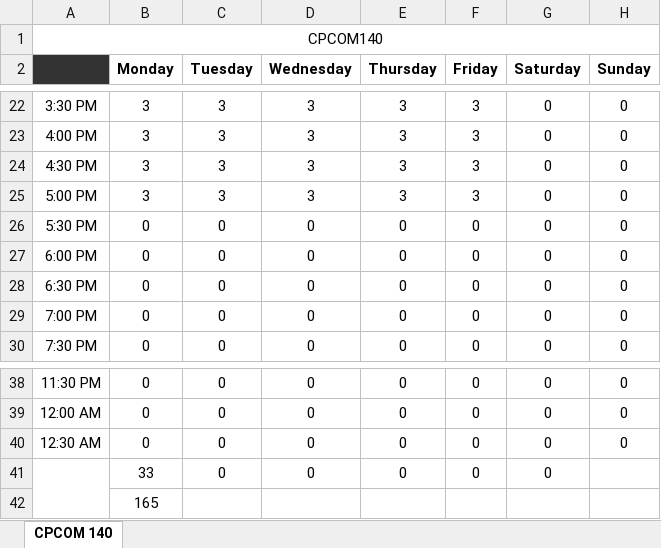
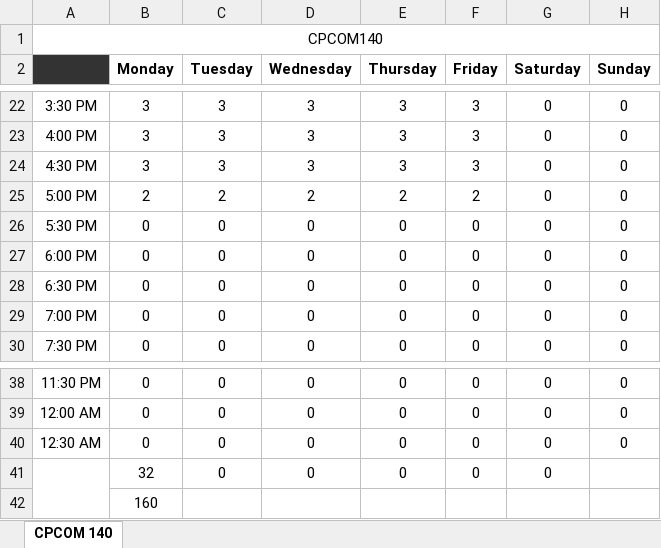
Before and after one commit to joshlincoln/UTO-Scheduling-Program, an Excel workbook: ExcelFiles/Offices/3.CPCOM 140.xlsx, sheet CPCOM 140, drawn as a sheet; only a part is shown, gaps mark what is left out; values as stored, in another font and other column widths than the file's, no borders; the diff names each change by its address in the sheet, - before the commit and + after, or states it on an @@ line.

```diff
--- a/ExcelFiles/Offices/3.CPCOM 140.xlsx (sheet CPCOM 140)
+++ b/ExcelFiles/Offices/3.CPCOM 140.xlsx (sheet CPCOM 140)
-B25 (Monday): 3
+B25 (Monday): 2
-C25 (Tuesday): 3
+C25 (Tuesday): 2
-D25 (Wednesday): 3
+D25 (Wednesday): 2
-E25 (Thursday): 3
+E25 (Thursday): 2
-F25 (Friday): 3
+F25 (Friday): 2
-B41 (Monday): 33
+B41 (Monday): 32
-B42 (Monday): 165
+B42 (Monday): 160
```
Also changed, not shown: ExcelFiles/Offices/1.Admin Support.xlsx, ExcelFiles/Offices/2.SSM.xlsx, 25 other files.
